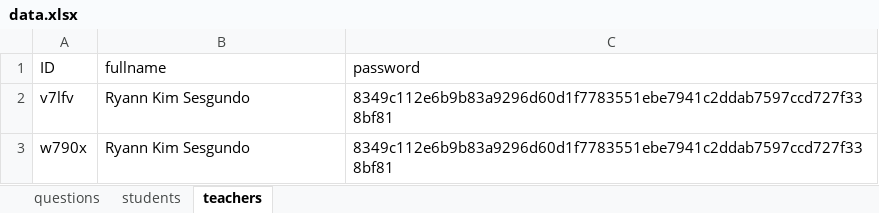
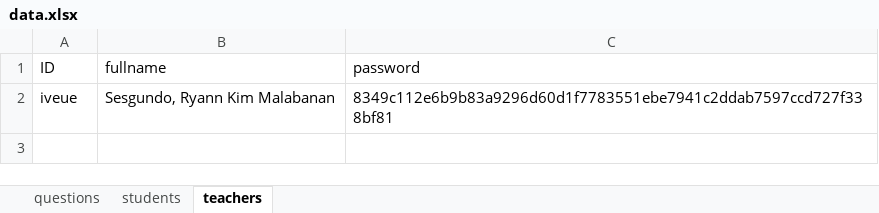
Before and after one commit to RyannKim327/Python-Programming-Compillation, an Excel workbook: GUI/final project/data.xlsx, sheet teachers, drawn as a sheet; values as stored, in another font and other column widths than the file's, no borders; removed rows and columns are numbered as before the commit, all else as after; the diff names each change by its address in the sheet, - before the commit and + after, or states it on an @@ line.

```diff
--- a/GUI/final project/data.xlsx (sheet teachers)
+++ b/GUI/final project/data.xlsx (sheet teachers)
-row 2: v7lfv | Ryann Kim Sesgundo | 8349c112e6b9b83a9296d60d1f7783551ebe7941c2ddab7597ccd727f338bf81
-row 3: w790x | Ryann Kim Sesgundo | 8349c112e6b9b83a9296d60d1f7783551ebe7941c2ddab7597ccd727f338bf81
+row 2: iveue | Sesgundo, Ryann Kim Malabanan | 8349c112e6b9b83a9296d60d1f7783551ebe7941c2ddab7597ccd727f338bf81
```
Also changed, not shown: 3 other files.
